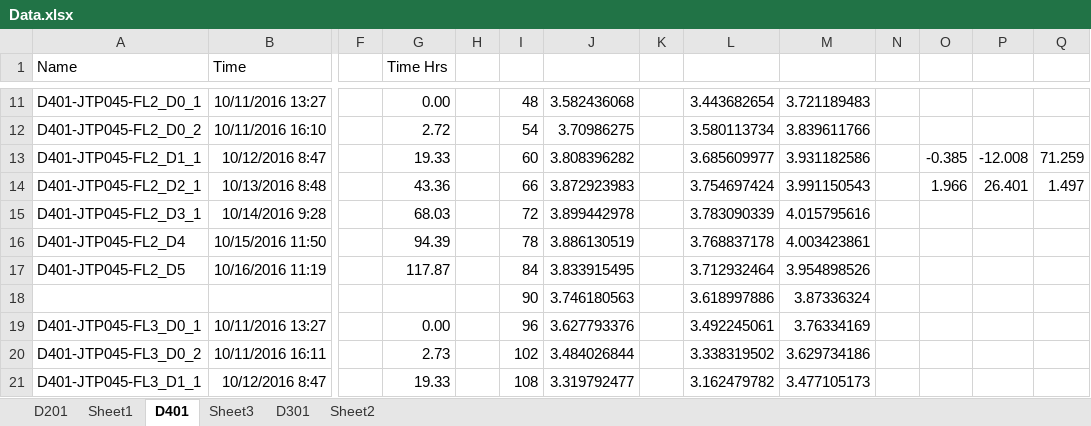
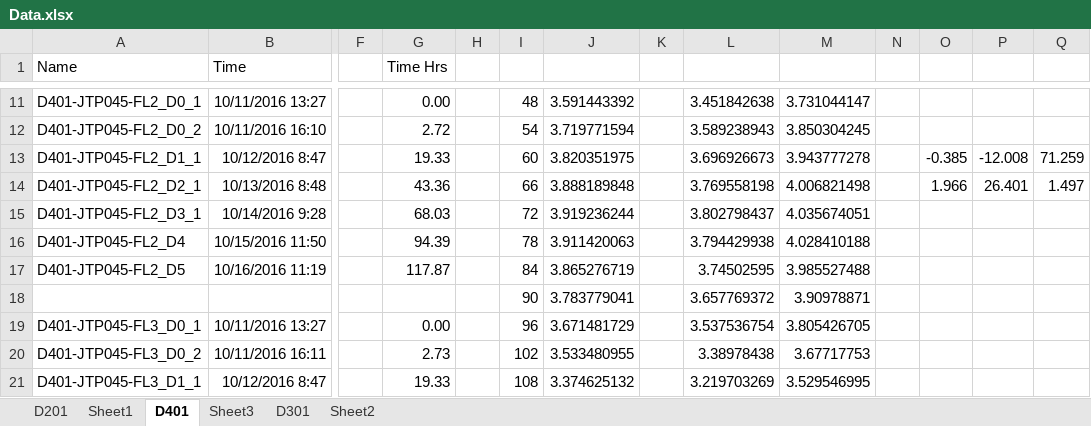
Before and after one commit to CFulco/Bioreactor, an Excel workbook: Data.xlsx, sheet D401, drawn as a sheet; only a part is shown, gaps mark what is left out; values as stored, in another font and other column widths than the file's, no borders; charts and pictures not drawn; removed rows and columns are numbered as before the commit, all else as after; rows hold the shown columns only; the diff covers the shown part only; the diff names each change by its address in the sheet, - before the commit and + after, or states it on an @@ line.

```diff
--- a/Data.xlsx (sheet D401)
+++ b/Data.xlsx (sheet D401)
-J11: 3.582436068
+J11: 3.591443392
-L11: 3.443682654
+L11: 3.451842638
-M11: 3.721189483
+M11: 3.731044147
-J12: 3.70986275
+J12: 3.719771594
-L12: 3.580113734
+L12: 3.589238943
-M12: 3.839611766
+M12: 3.850304245
-J13: 3.808396282
+J13: 3.820351975
-L13: 3.685609977
+L13: 3.696926673
-M13: 3.931182586
+M13: 3.943777278
-J14: 3.872923983
+J14: 3.888189848
-L14: 3.754697424
+L14: 3.769558198
-M14: 3.991150543
+M14: 4.006821498
-J15: 3.899442978
+J15: 3.919236244
-L15: 3.783090339
+L15: 3.802798437
-M15: 4.015795616
+M15: 4.035674051
-J16: 3.886130519
+J16: 3.911420063
-L16: 3.768837178
+L16: 3.794429938
-M16: 4.003423861
+M16: 4.028410188
-J17: 3.833915495
+J17: 3.865276719
-L17: 3.712932464
+L17: 3.74502595
-M17: 3.954898526
+M17: 3.985527488
-row 18:  |  |  |  |  | 90 | 3.746180563 |  | 3.618997886 | 3.87336324
+row 18:  |  |  |  |  | 90 | 3.783779041 |  | 3.657769372 | 3.90978871
-J19: 3.627793376
+J19: 3.671481729
-L19: 3.492245061
+L19: 3.537536754
-M19: 3.76334169
+M19: 3.805426705
-J20: 3.484026844
+J20: 3.533480955
-L20: 3.338319502
+L20: 3.38978438
-M20: 3.629734186
+M20: 3.67717753
-J21: 3.319792477
+J21: 3.374625132
-L21: 3.162479782
+L21: 3.219703269
-M21: 3.477105173
+M21: 3.529546995
```
Also changed, not shown: 1 added row, 1 removed row and 76 edited cells elsewhere in this sheet, sheet Sheet1, sheet D301, sheet D201, charts or pictures, 5 other files.
